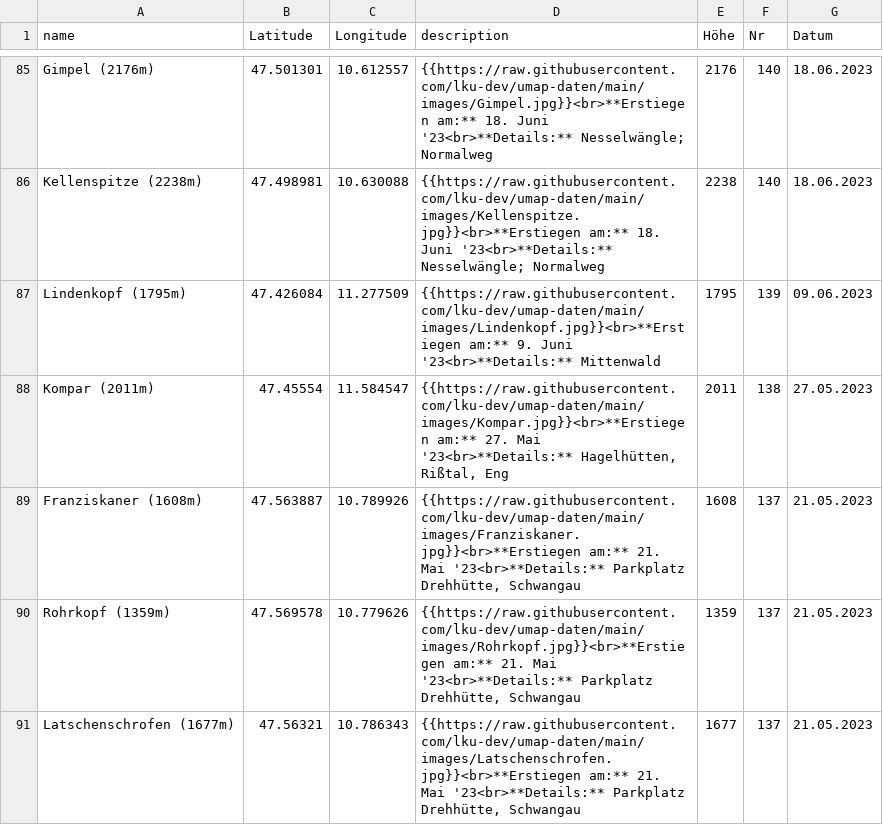
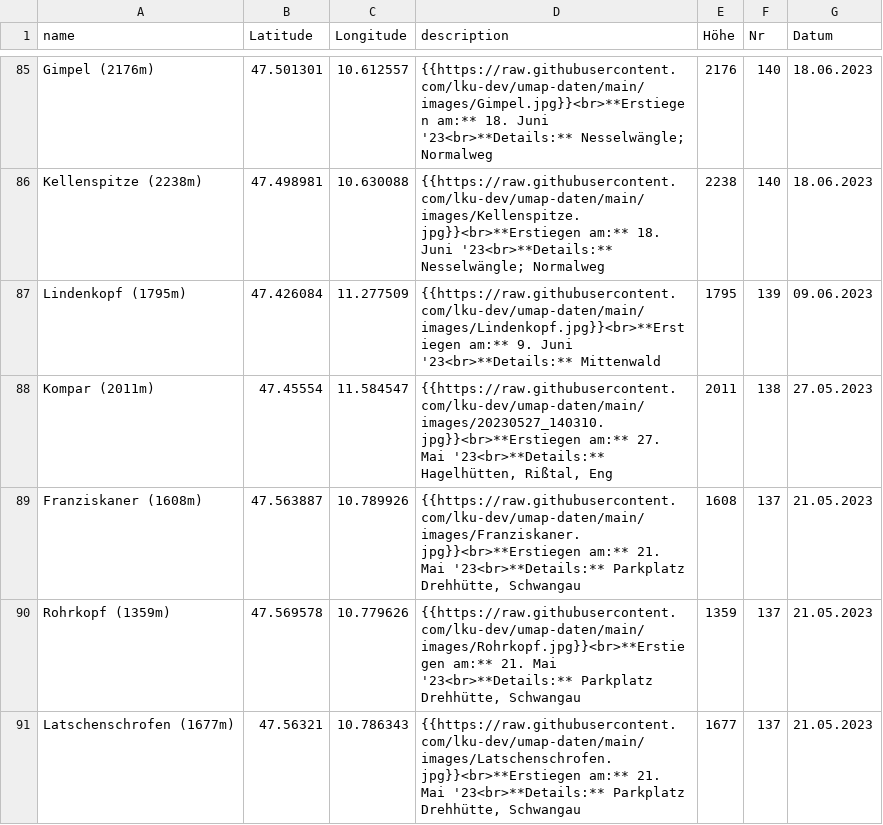
Before and after one commit to lku-dev/umap-daten, a CSV file: csv/0_test.csv, drawn as a sheet; only a part is shown, gaps mark what is left out.

Commit message:
Update CSV via App

```diff
--- a/csv/0_test.csv
+++ b/csv/0_test.csv
@@ -87,3 +87,3 @@ Kellenspitze (2238m)|47.498981|10.630088|"{{https://raw.githubusercontent.com/lk
 Lindenkopf (1795m)|47.426084|11.277509|"{{https://raw.githubusercontent.com/lku-dev/umap-daten/main/images/Lindenkopf.jpg}}<br>**Erstiegen am:** 9. Juni '23<br>**Details:** Mittenwald"|1795|139|09.06.2023
-Kompar (2011m)|47.45554|11.584547|"{{https://raw.githubusercontent.com/lku-dev/umap-daten/main/images/Kompar.jpg}}<br>**Erstiegen am:** 27. Mai '23<br>**Details:** Hagelhütten, Rißtal, Eng"|2011|138|27.05.2023
+Kompar (2011m)|47.45554|11.584547|"{{https://raw.githubusercontent.com/lku-dev/umap-daten/main/images/20230527_140310.jpg}}<br>**Erstiegen am:** 27. Mai '23<br>**Details:** Hagelhütten, Rißtal, Eng"|2011|138|27.05.2023
 Franziskaner (1608m)|47.563887|10.789926|"{{https://raw.githubusercontent.com/lku-dev/umap-daten/main/images/Franziskaner.jpg}}<br>**Erstiegen am:** 21. Mai '23<br>**Details:** Parkplatz Drehhütte, Schwangau"|1608|137|21.05.2023
```
